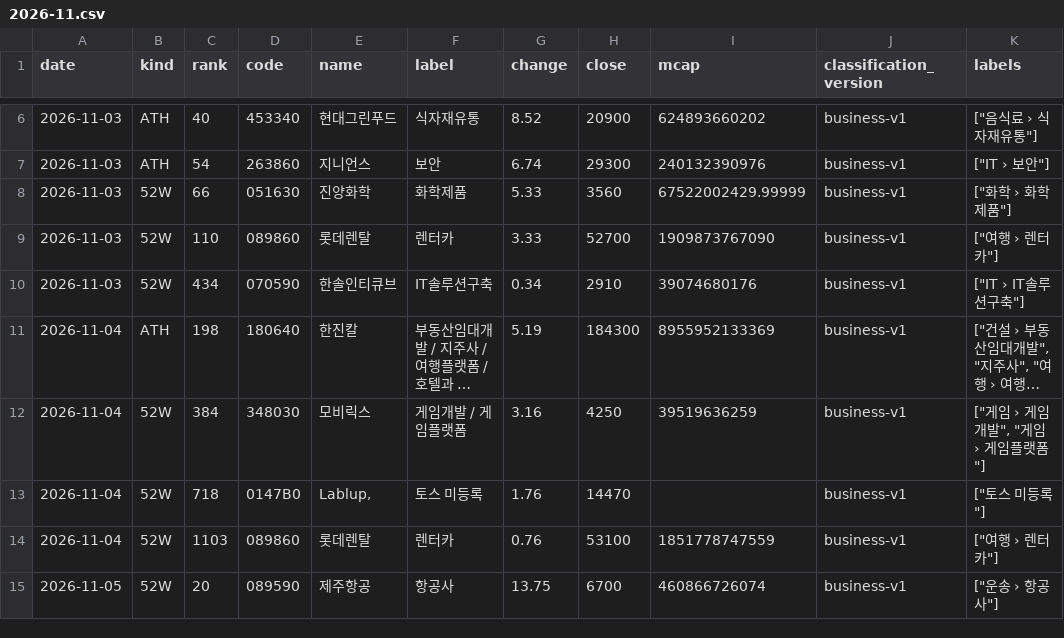
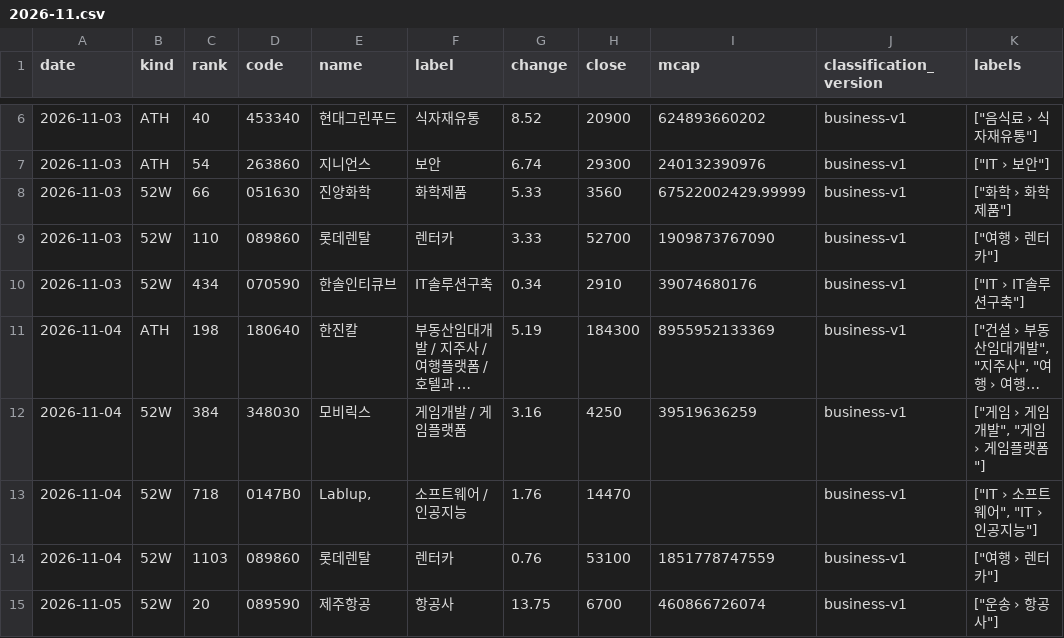
Before and after one commit to kk-aid/sector-mood, a CSV file: data/newhigh/kr/2026-11.csv, drawn as a sheet; only a part is shown, gaps mark what is left out; long unchanged cells end in ….

```diff
--- a/data/newhigh/kr/2026-11.csv
+++ b/data/newhigh/kr/2026-11.csv
@@ -12,3 +12,3 @@ date,kind,rank,code,name,label,change,close,mcap,classification_version,labels
 2026-11-04,52W,384,348030,모비릭스,게임개발 / 게임플랫폼,3.16,4250,39519636259,business-v1,"[""게임 › 게임개발"", ""게임 › 게임플랫폼""]"
-2026-11-04,52W,718,0147B0,"Lablup,",토스 미등록,1.76,14470,,business-v1,"[""토스 미등록""]"
+2026-11-04,52W,718,0147B0,"Lablup,",소프트웨어 / 인공지능,1.76,14470,,business-v1,"[""IT › 소프트웨어"", ""IT › 인공지능""]"
 2026-11-04,52W,1103,089860,롯데렌탈,렌터카,0.76,53100,1851778747559,business-v1,"[""여행 › 렌터카""]"
```
Also changed, not shown: data/newhigh/us/2026-10.csv, data/newhigh/us/2026-11.csv, 50 other files.
